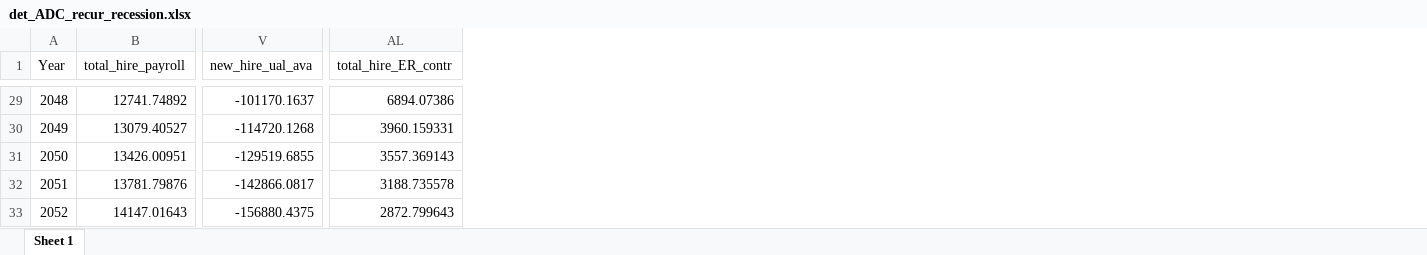
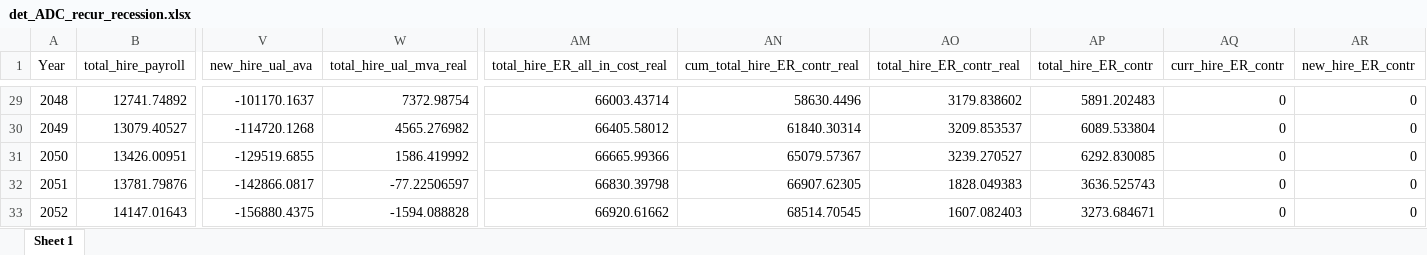
Before and after one commit to SteveVu2212/MPERS-Optimized-Models, an Excel workbook: Outputs/det_ADC_recur_recession.xlsx, sheet Sheet 1, drawn as a sheet; only a part is shown, gaps mark what is left out; values as stored, in another font and other column widths than the file's, no borders; addresses are those after the commit; the diff covers the shown part only; the diff names each change by its address in the sheet, - before the commit and + after, or states it on an @@ line.

```diff
--- a/Outputs/det_ADC_recur_recession.xlsx (sheet Sheet 1)
+++ b/Outputs/det_ADC_recur_recession.xlsx (sheet Sheet 1)
+column W (total_hire_ual_mva_real), rows 29-33: 7372.98754 | 4565.276982 | 1586.419992 | -77.22506597 | -1594.088828
+column AM (total_hire_ER_all_in_cost_real), rows 29-33: 66003.43714 | 66405.58012 | 66665.99366 | 66830.39798 | 66920.61662
+column AN (cum_total_hire_ER_contr_real), rows 29-33: 58630.4496 | 61840.30314 | 65079.57367 | 66907.62305 | 68514.70545
+column AO (total_hire_ER_contr_real), rows 29-33: 3179.838602 | 3209.853537 | 3239.270527 | 1828.049383 | 1607.082403
+column AQ (curr_hire_ER_contr), rows 29-33: all 0
+column AR (new_hire_ER_contr), rows 29-33: all 0
-AP29 (total_hire_ER_contr): 6894.07386
+AP29 (total_hire_ER_contr): 5891.202483
-AP30 (total_hire_ER_contr): 3960.159331
+AP30 (total_hire_ER_contr): 6089.533804
-AP31 (total_hire_ER_contr): 3557.369143
+AP31 (total_hire_ER_contr): 6292.830085
-AP32 (total_hire_ER_contr): 3188.735578
+AP32 (total_hire_ER_contr): 3636.525743
-AP33 (total_hire_ER_contr): 2872.799643
+AP33 (total_hire_ER_contr): 3273.684671
```
Also changed, not shown: 25 edited cells elsewhere in this sheet, formulas that keep their value, Inputs/FundingModel-Inputs.xlsx, Outputs/chart_inputs.xlsx, 19 other files.
